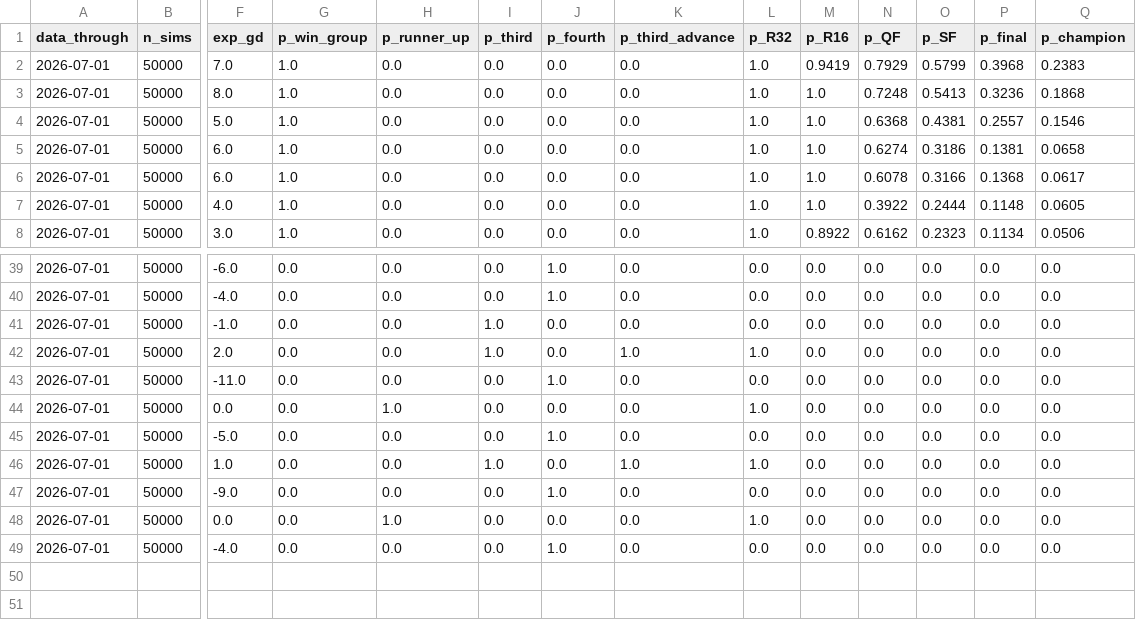
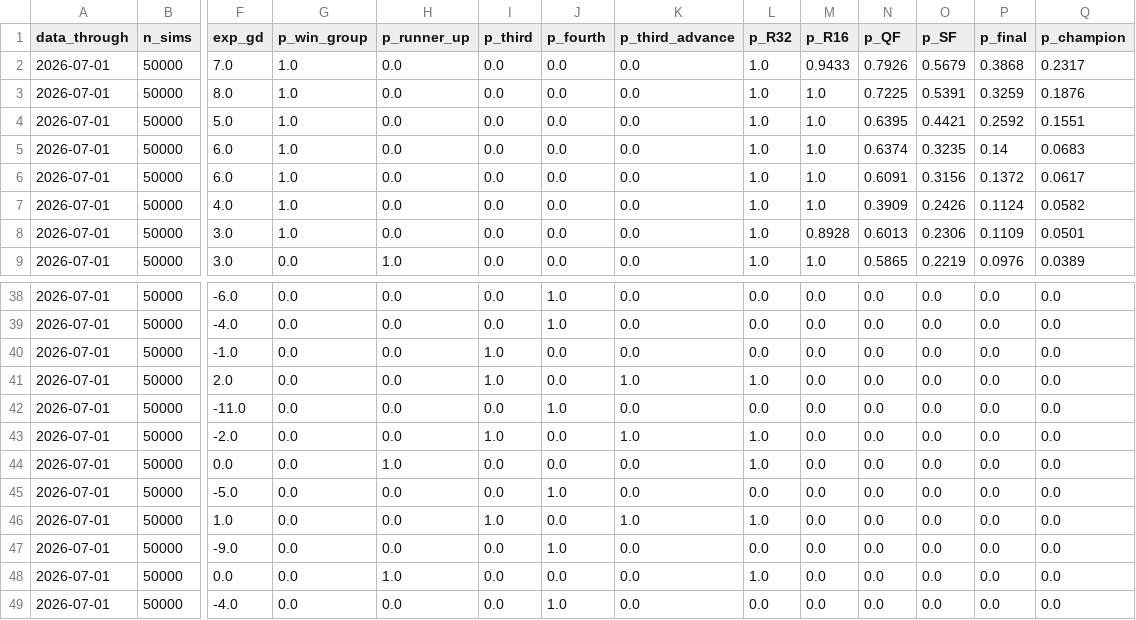
Before and after one commit to JustusVermaakSkystrm/ig-trading-bot, a CSV file: worldcup/outputs/site/tournament_projections.csv, drawn as a sheet; only a part is shown, gaps mark what is left out; rows hold the shown columns only; the diff covers the shown part only; the diff names each change by its address in the sheet, - before the commit and + after, or states it on an @@ line.

```diff
--- a/worldcup/outputs/site/tournament_projections.csv
+++ b/worldcup/outputs/site/tournament_projections.csv
-M2 (p_R16): 0.9419
+M2 (p_R16): 0.9433
-N2 (p_QF): 0.7929
+N2 (p_QF): 0.7926
-O2 (p_SF): 0.5799
+O2 (p_SF): 0.5679
-P2 (p_final): 0.3968
+P2 (p_final): 0.3868
-Q2 (p_champion): 0.2383
+Q2 (p_champion): 0.2317
-N3 (p_QF): 0.7248
+N3 (p_QF): 0.7225
-O3 (p_SF): 0.5413
+O3 (p_SF): 0.5391
-P3 (p_final): 0.3236
+P3 (p_final): 0.3259
-Q3 (p_champion): 0.1868
+Q3 (p_champion): 0.1876
-N4 (p_QF): 0.6368
+N4 (p_QF): 0.6395
-O4 (p_SF): 0.4381
+O4 (p_SF): 0.4421
-P4 (p_final): 0.2557
+P4 (p_final): 0.2592
-Q4 (p_champion): 0.1546
+Q4 (p_champion): 0.1551
-N5 (p_QF): 0.6274
+N5 (p_QF): 0.6374
-O5 (p_SF): 0.3186
+O5 (p_SF): 0.3235
-P5 (p_final): 0.1381
+P5 (p_final): 0.14
-Q5 (p_champion): 0.0658
+Q5 (p_champion): 0.0683
-N6 (p_QF): 0.6078
+N6 (p_QF): 0.6091
-O6 (p_SF): 0.3166
+O6 (p_SF): 0.3156
-P6 (p_final): 0.1368
+P6 (p_final): 0.1372
-N7 (p_QF): 0.3922
+N7 (p_QF): 0.3909
-O7 (p_SF): 0.2444
+O7 (p_SF): 0.2426
-P7 (p_final): 0.1148
+P7 (p_final): 0.1124
-Q7 (p_champion): 0.0605
+Q7 (p_champion): 0.0582
-M8 (p_R16): 0.8922
+M8 (p_R16): 0.8928
-N8 (p_QF): 0.6162
+N8 (p_QF): 0.6013
-O8 (p_SF): 0.2323
+O8 (p_SF): 0.2306
-P8 (p_final): 0.1134
+P8 (p_final): 0.1109
-Q8 (p_champion): 0.0506
+Q8 (p_champion): 0.0501
+row 9: 2026-07-01 | 50000 | 3.0 | 0.0 | 1.0 | 0.0 | 0.0 | 0.0 | 1.0 | 1.0 | 0.5865 | 0.2219 | 0.0976 | 0.0389
+row 43: 2026-07-01 | 50000 | -2.0 | 0.0 | 0.0 | 1.0 | 0.0 | 1.0 | 1.0 | 0.0 | 0.0 | 0.0 | 0.0 | 0.0
```
Also changed, not shown: 1 added row, 3 removed rows and 40 edited cells elsewhere in this file, worldcup/outputs/history.csv, worldcup/outputs/site/history.csv, 6 other files.
